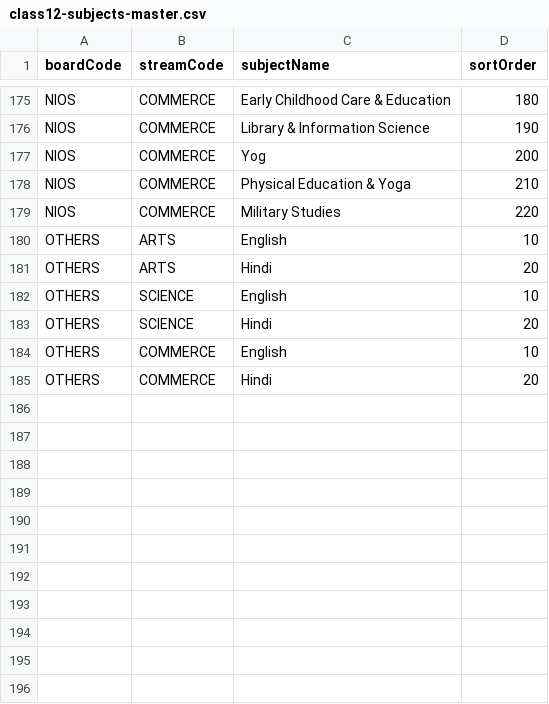
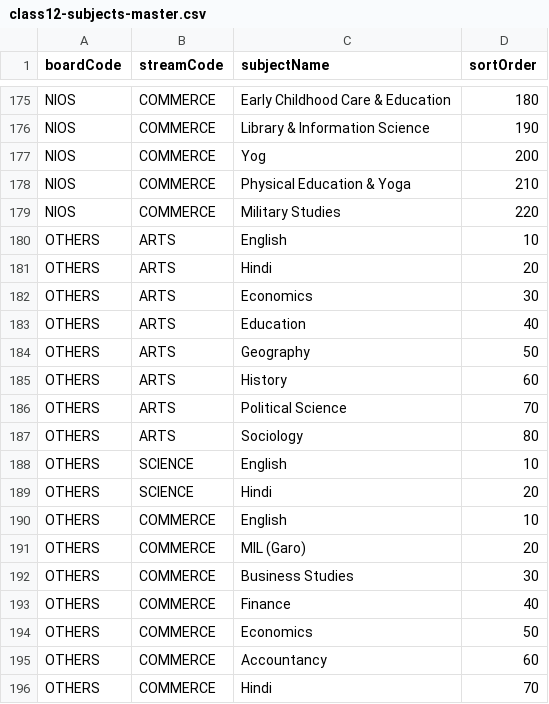
Before and after one commit to JohnSathish/BCL_ONECAPUS_ERP, a CSV file: apps/api/prisma/data/class12-subjects-master.csv, drawn as a sheet; only a part is shown, gaps mark what is left out.

```diff
--- a/apps/api/prisma/data/class12-subjects-master.csv
+++ b/apps/api/prisma/data/class12-subjects-master.csv
@@ -181,2 +181,8 @@ OTHERS,ARTS,English,10
 OTHERS,ARTS,Hindi,20
+OTHERS,ARTS,Economics,30
+OTHERS,ARTS,Education,40
+OTHERS,ARTS,Geography,50
+OTHERS,ARTS,History,60
+OTHERS,ARTS,Political Science,70
+OTHERS,ARTS,Sociology,80
 OTHERS,SCIENCE,English,10
@@ -184,2 +190,7 @@ OTHERS,SCIENCE,Hindi,20
 OTHERS,COMMERCE,English,10
-OTHERS,COMMERCE,Hindi,20
+OTHERS,COMMERCE,MIL (Garo),20
+OTHERS,COMMERCE,Business Studies,30
+OTHERS,COMMERCE,Finance,40
+OTHERS,COMMERCE,Economics,50
+OTHERS,COMMERCE,Accountancy,60
+OTHERS,COMMERCE,Hindi,70
```
Also changed, not shown: 3 other files.
